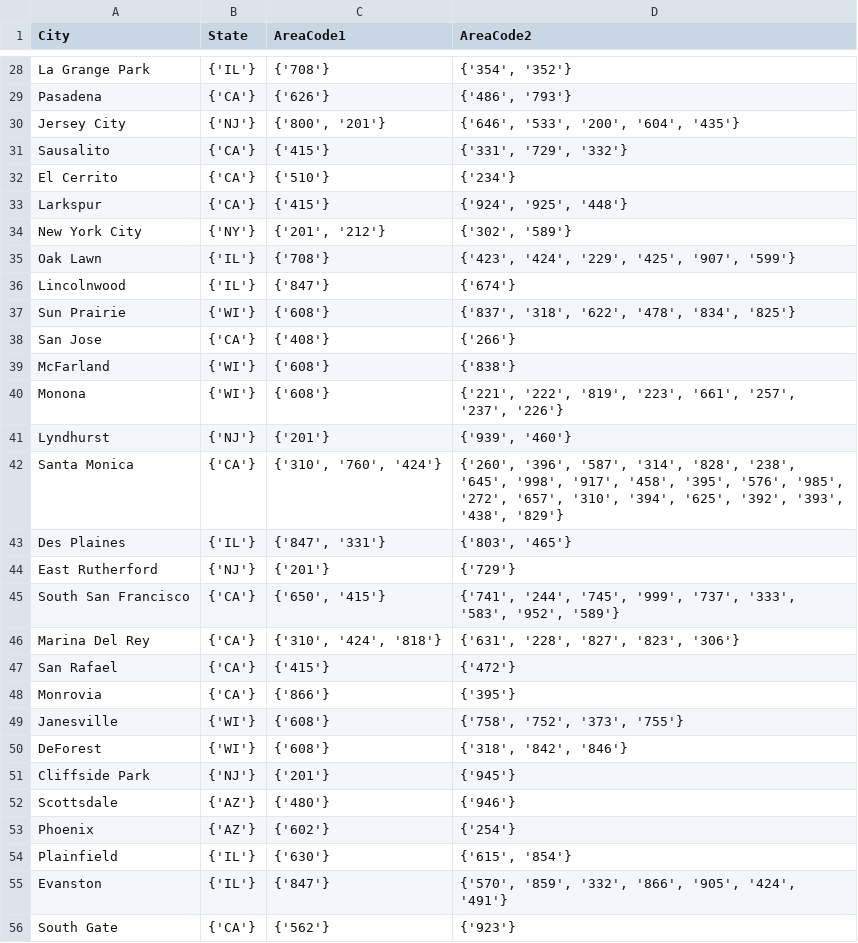
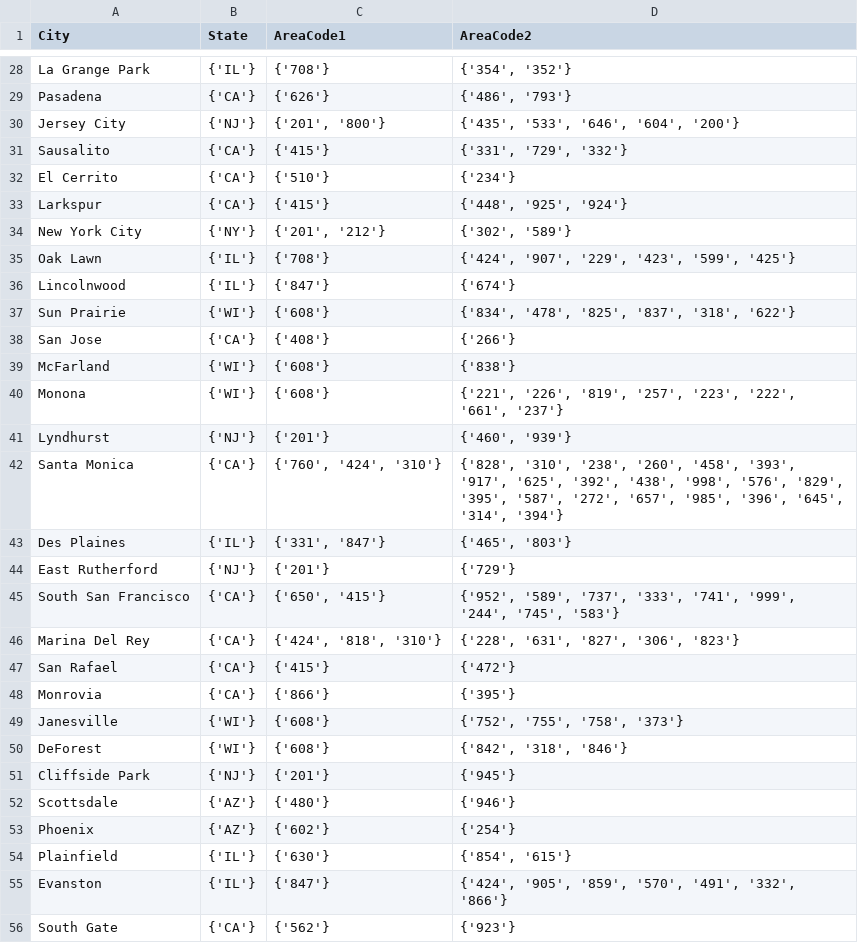
Before and after one commit to mario11596/data_integration_and_large_scale_analysis, a CSV file: data/city_names.csv, drawn as a sheet; only a part is shown, gaps mark what is left out; the diff covers the shown part only.

```diff
--- a/data/city_names.csv
+++ b/data/city_names.csv
@@ -29,23 +29,23 @@ La Grange Park,{'IL'},{'708'},"{'354', '352'}"
 Pasadena,{'CA'},{'626'},"{'486', '793'}"
-Jersey City,{'NJ'},"{'800', '201'}","{'646', '533', '200', '604', '435'}"
+Jersey City,{'NJ'},"{'201', '800'}","{'435', '533', '646', '604', '200'}"
 Sausalito,{'CA'},{'415'},"{'331', '729', '332'}"
 El Cerrito,{'CA'},{'510'},{'234'}
-Larkspur,{'CA'},{'415'},"{'924', '925', '448'}"
+Larkspur,{'CA'},{'415'},"{'448', '925', '924'}"
 New York City,{'NY'},"{'201', '212'}","{'302', '589'}"
-Oak Lawn,{'IL'},{'708'},"{'423', '424', '229', '425', '907', '599'}"
+Oak Lawn,{'IL'},{'708'},"{'424', '907', '229', '423', '599', '425'}"
 Lincolnwood,{'IL'},{'847'},{'674'}
-Sun Prairie,{'WI'},{'608'},"{'837', '318', '622', '478', '834', '825'}"
+Sun Prairie,{'WI'},{'608'},"{'834', '478', '825', '837', '318', '622'}"
 San Jose,{'CA'},{'408'},{'266'}
 McFarland,{'WI'},{'608'},{'838'}
-Monona,{'WI'},{'608'},"{'221', '222', '819', '223', '661', '257', '237', '226'}"
-Lyndhurst,{'NJ'},{'201'},"{'939', '460'}"
-Santa Monica,{'CA'},"{'310', '760', '424'}","{'260', '396', '587', '314', '828', '238', '645', '998', '917', '458', '395', '576', '985', '272', '657', '310', '394', '625', '392', '393', '438', '829'}"
-Des Plaines,{'IL'},"{'847', '331'}","{'803', '465'}"
+Monona,{'WI'},{'608'},"{'221', '226', '819', '257', '223', '222', '661', '237'}"
+Lyndhurst,{'NJ'},{'201'},"{'460', '939'}"
+Santa Monica,{'CA'},"{'760', '424', '310'}","{'828', '310', '238', '260', '458', '393', '917', '625', '392', '438', '998', '576', '829', '395', '587', '272', '657', '985', '396', '645', '314', '394'}"
+Des Plaines,{'IL'},"{'331', '847'}","{'465', '803'}"
 East Rutherford,{'NJ'},{'201'},{'729'}
-South San Francisco,{'CA'},"{'650', '415'}","{'741', '244', '745', '999', '737', '333', '583', '952', '589'}"
-Marina Del Rey,{'CA'},"{'310', '424', '818'}","{'631', '228', '827', '823', '306'}"
+South San Francisco,{'CA'},"{'650', '415'}","{'952', '589', '737', '333', '741', '999', '244', '745', '583'}"
+Marina Del Rey,{'CA'},"{'424', '818', '310'}","{'228', '631', '827', '306', '823'}"
 San Rafael,{'CA'},{'415'},{'472'}
 Monrovia,{'CA'},{'866'},{'395'}
-Janesville,{'WI'},{'608'},"{'758', '752', '373', '755'}"
-DeForest,{'WI'},{'608'},"{'318', '842', '846'}"
+Janesville,{'WI'},{'608'},"{'752', '755', '758', '373'}"
+DeForest,{'WI'},{'608'},"{'842', '318', '846'}"
 Cliffside Park,{'NJ'},{'201'},{'945'}
@@ -53,4 +53,4 @@ Scottsdale,{'AZ'},{'480'},{'946'}
 Phoenix,{'AZ'},{'602'},{'254'}
-Plainfield,{'IL'},{'630'},"{'615', '854'}"
-Evanston,{'IL'},{'847'},"{'570', '859', '332', '866', '905', '424', '491'}"
+Plainfield,{'IL'},{'630'},"{'854', '615'}"
+Evanston,{'IL'},{'847'},"{'424', '905', '859', '570', '491', '332', '866'}"
 South Gate,{'CA'},{'562'},{'923'}
```
Also changed, not shown: 82 edited cells elsewhere in this file, 1 other file.
